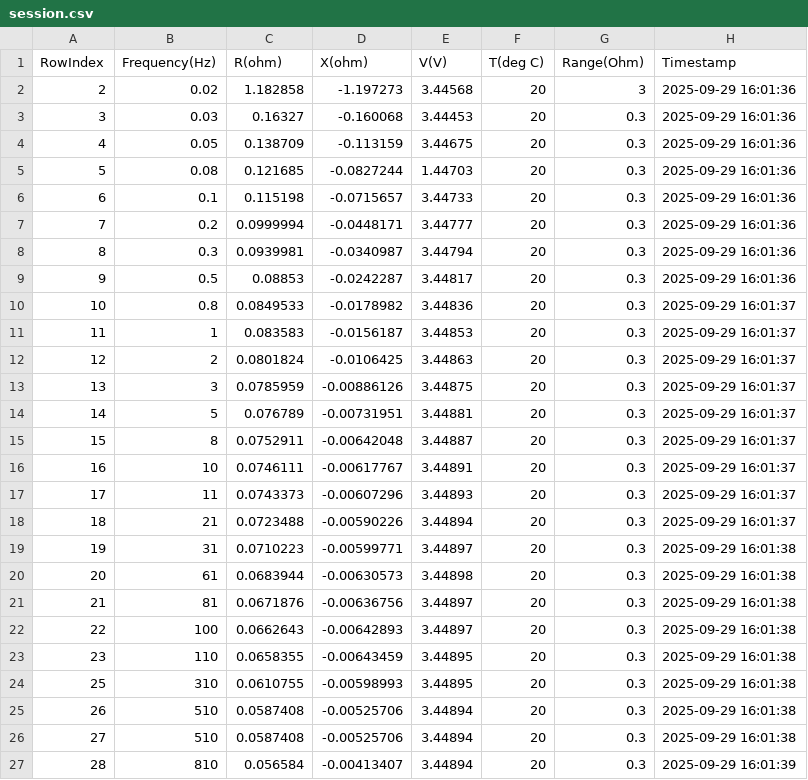
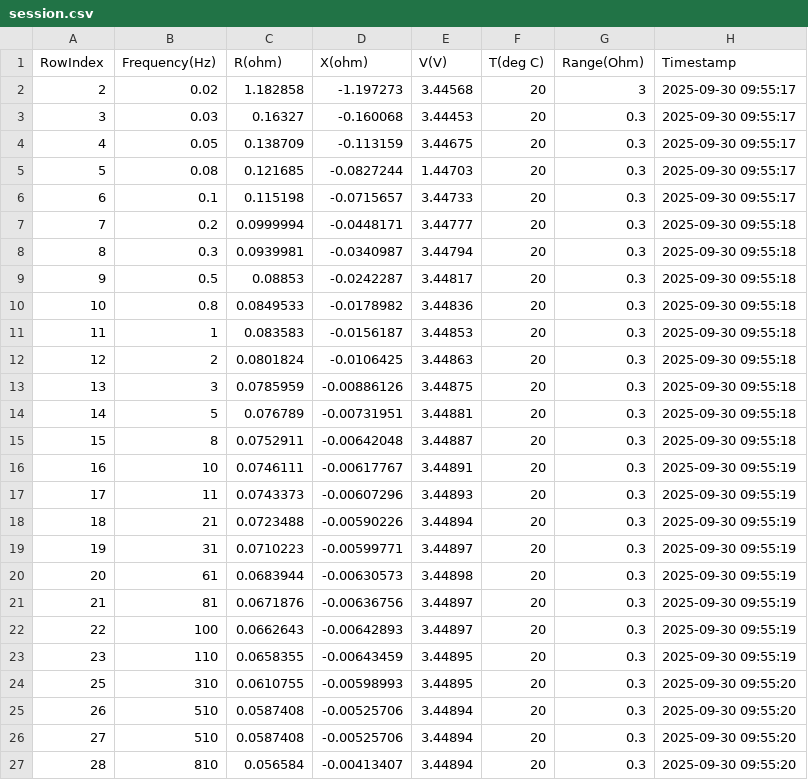
Before and after one commit to acsmandic99/virtualizacija-procesa, a CSV file: Baterija/Service/bin/Debug/Data/B01/Test_1/100/session.csv, drawn as a sheet.

```diff
--- a/Baterija/Service/bin/Debug/Data/B01/Test_1/100/session.csv
+++ b/Baterija/Service/bin/Debug/Data/B01/Test_1/100/session.csv
@@ -1,27 +1,27 @@
 RowIndex,Frequency(Hz),R(ohm),X(ohm),V(V),T(deg C),Range(Ohm),Timestamp
-2,0.02,1.182858,-1.197273,3.44568,20,3,2025-09-29 16:01:36
-3,0.03,0.16327,-0.160068,3.44453,20,0.3,2025-09-29 16:01:36
-4,0.05,0.138709,-0.113159,3.44675,20,0.3,2025-09-29 16:01:36
-5,0.08,0.121685,-0.0827244,1.44703,20,0.3,2025-09-29 16:01:36
-6,0.1,0.115198,-0.0715657,3.44733,20,0.3,2025-09-29 16:01:36
-7,0.2,0.0999994,-0.0448171,3.44777,20,0.3,2025-09-29 16:01:36
-8,0.3,0.0939981,-0.0340987,3.44794,20,0.3,2025-09-29 16:01:36
-9,0.5,0.08853,-0.0242287,3.44817,20,0.3,2025-09-29 16:01:36
-10,0.8,0.0849533,-0.0178982,3.44836,20,0.3,2025-09-29 16:01:37
-11,1,0.083583,-0.0156187,3.44853,20,0.3,2025-09-29 16:01:37
-12,2,0.0801824,-0.0106425,3.44863,20,0.3,2025-09-29 16:01:37
-13,3,0.0785959,-0.00886126,3.44875,20,0.3,2025-09-29 16:01:37
-14,5,0.076789,-0.00731951,3.44881,20,0.3,2025-09-29 16:01:37
-15,8,0.0752911,-0.00642048,3.44887,20,0.3,2025-09-29 16:01:37
-16,10,0.0746111,-0.00617767,3.44891,20,0.3,2025-09-29 16:01:37
-17,11,0.0743373,-0.00607296,3.44893,20,0.3,2025-09-29 16:01:37
-18,21,0.0723488,-0.00590226,3.44894,20,0.3,2025-09-29 16:01:37
-19,31,0.0710223,-0.00599771,3.44897,20,0.3,2025-09-29 16:01:38
-20,61,0.0683944,-0.00630573,3.44898,20,0.3,2025-09-29 16:01:38
-21,81,0.0671876,-0.00636756,3.44897,20,0.3,2025-09-29 16:01:38
-22,100,0.0662643,-0.00642893,3.44897,20,0.3,2025-09-29 16:01:38
-23,110,0.0658355,-0.00643459,3.44895,20,0.3,2025-09-29 16:01:38
-25,310,0.0610755,-0.00598993,3.44895,20,0.3,2025-09-29 16:01:38
-26,510,0.0587408,-0.00525706,3.44894,20,0.3,2025-09-29 16:01:38
-27,510,0.0587408,-0.00525706,3.44894,20,0.3,2025-09-29 16:01:38
-28,810,0.056584,-0.00413407,3.44894,20,0.3,2025-09-29 16:01:39
+2,0.02,1.182858,-1.197273,3.44568,20,3,2025-09-30 09:55:17
+3,0.03,0.16327,-0.160068,3.44453,20,0.3,2025-09-30 09:55:17
+4,0.05,0.138709,-0.113159,3.44675,20,0.3,2025-09-30 09:55:17
+5,0.08,0.121685,-0.0827244,1.44703,20,0.3,2025-09-30 09:55:17
+6,0.1,0.115198,-0.0715657,3.44733,20,0.3,2025-09-30 09:55:17
+7,0.2,0.0999994,-0.0448171,3.44777,20,0.3,2025-09-30 09:55:18
+8,0.3,0.0939981,-0.0340987,3.44794,20,0.3,2025-09-30 09:55:18
+9,0.5,0.08853,-0.0242287,3.44817,20,0.3,2025-09-30 09:55:18
+10,0.8,0.0849533,-0.0178982,3.44836,20,0.3,2025-09-30 09:55:18
+11,1,0.083583,-0.0156187,3.44853,20,0.3,2025-09-30 09:55:18
+12,2,0.0801824,-0.0106425,3.44863,20,0.3,2025-09-30 09:55:18
+13,3,0.0785959,-0.00886126,3.44875,20,0.3,2025-09-30 09:55:18
+14,5,0.076789,-0.00731951,3.44881,20,0.3,2025-09-30 09:55:18
+15,8,0.0752911,-0.00642048,3.44887,20,0.3,2025-09-30 09:55:18
+16,10,0.0746111,-0.00617767,3.44891,20,0.3,2025-09-30 09:55:19
+17,11,0.0743373,-0.00607296,3.44893,20,0.3,2025-09-30 09:55:19
+18,21,0.0723488,-0.00590226,3.44894,20,0.3,2025-09-30 09:55:19
+19,31,0.0710223,-0.00599771,3.44897,20,0.3,2025-09-30 09:55:19
+20,61,0.0683944,-0.00630573,3.44898,20,0.3,2025-09-30 09:55:19
+21,81,0.0671876,-0.00636756,3.44897,20,0.3,2025-09-30 09:55:19
+22,100,0.0662643,-0.00642893,3.44897,20,0.3,2025-09-30 09:55:19
+23,110,0.0658355,-0.00643459,3.44895,20,0.3,2025-09-30 09:55:19
+25,310,0.0610755,-0.00598993,3.44895,20,0.3,2025-09-30 09:55:20
+26,510,0.0587408,-0.00525706,3.44894,20,0.3,2025-09-30 09:55:20
+27,510,0.0587408,-0.00525706,3.44894,20,0.3,2025-09-30 09:55:20
+28,810,0.056584,-0.00413407,3.44894,20,0.3,2025-09-30 09:55:20
```
Also changed, not shown: Baterija/Service/bin/Debug/Data/B01/Test_1/10/session.csv, Baterija/Service/bin/Debug/Data/B01/Test_1/rejects.csv, 30 other files.
